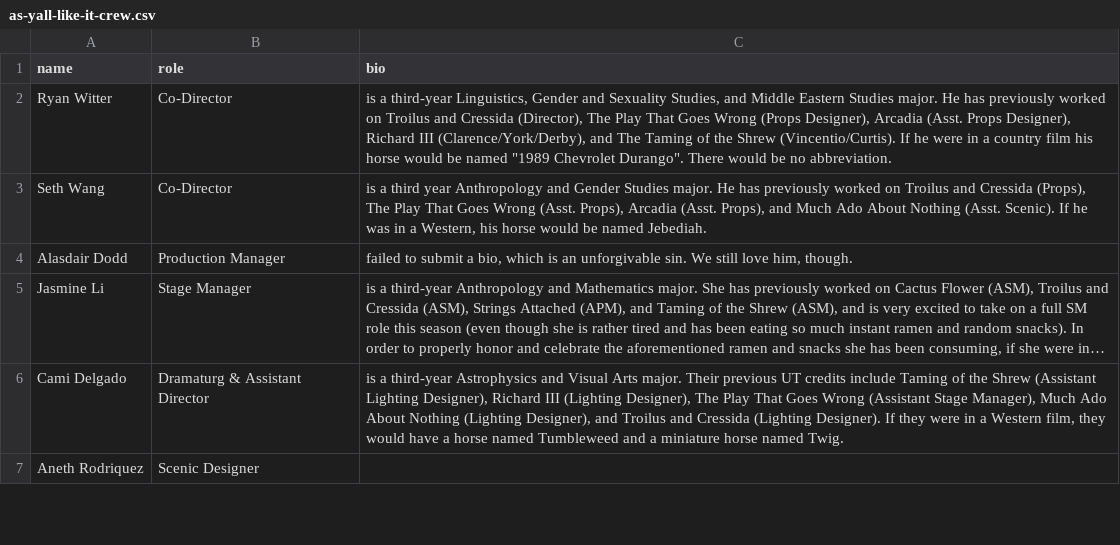
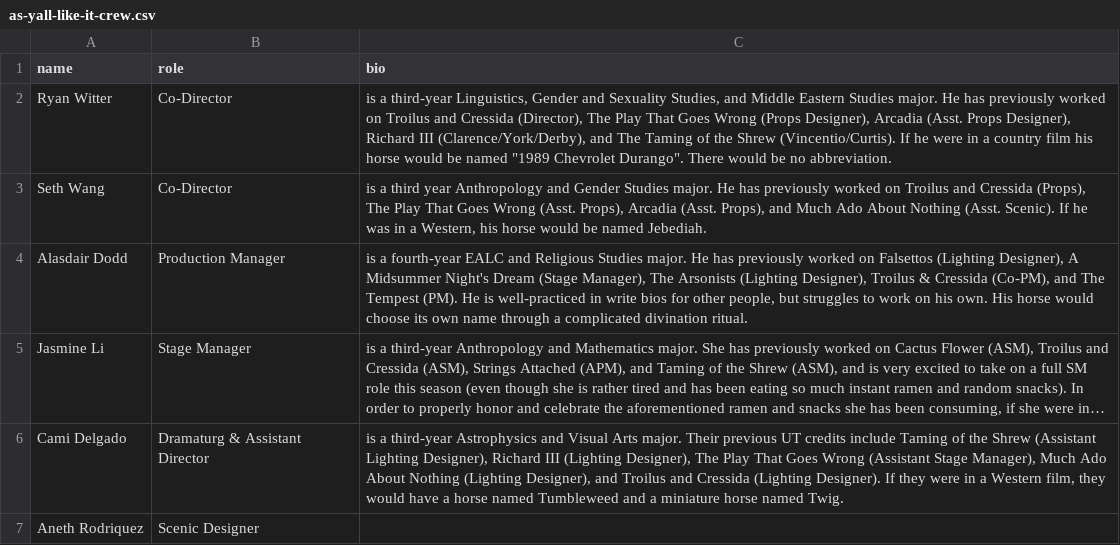
Before and after one commit to universitytheater/utheater.github.io, a CSV file: _data/show-bios/2025/as-yall-like-it/as-yall-like-it-crew.csv, drawn as a sheet; only a part is shown; long unchanged cells end in …; the diff names each change by its address in the sheet, - before the commit and + after, or states it on an @@ line.

Commit message:
Update Alasdair's AYLI bio

```diff
--- a/_data/show-bios/2025/as-yall-like-it/as-yall-like-it-crew.csv
+++ b/_data/show-bios/2025/as-yall-like-it/as-yall-like-it-crew.csv
-C4 (bio): failed to submit a bio, which is an unforgivable sin. We still love him, though.
+C4 (bio): is a fourth-year EALC and Religious Studies major. He has previously worked on Falsettos (Lighting Designer), A Midsummer Night's Dream (Stage Manager), The Arsonists (Lighting Designer), Troilus & Cressida (Co-PM), and The Tempest (PM). He is well-practiced in write bios for other people, but struggles to work on his own. His horse would choose its own name through a complicated divination ritual.
```
